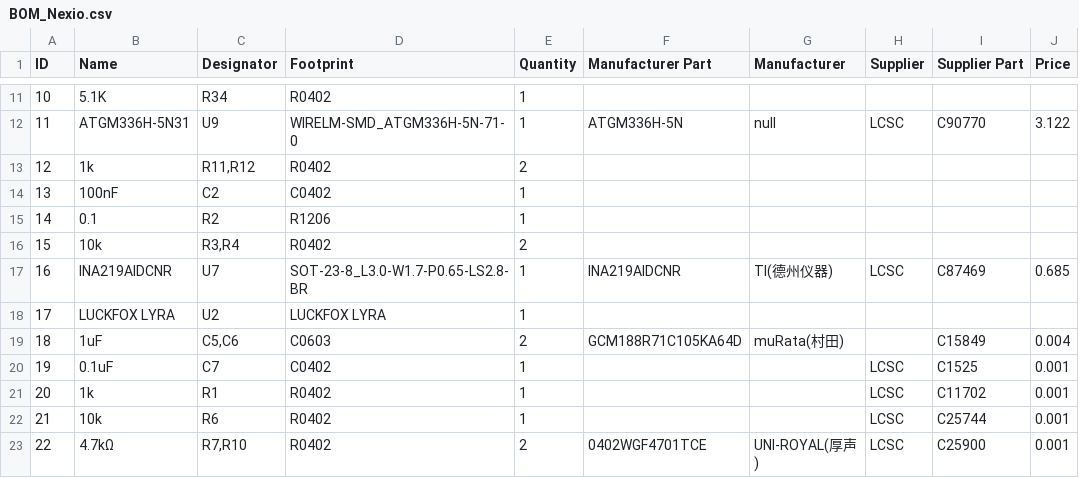
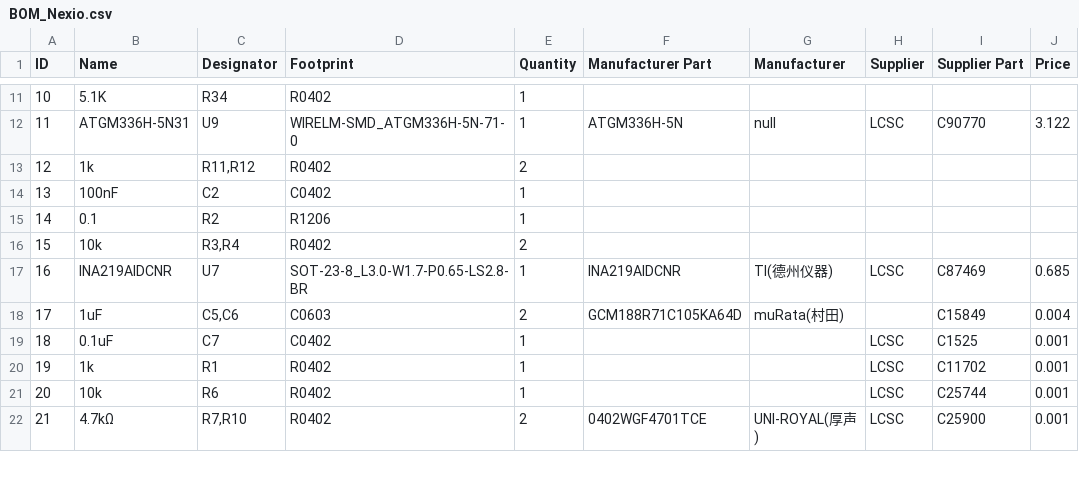
Before and after one commit to valzzu/meshtastic-pcbs, a CSV file: Nexio/BOM_Nexio.csv, drawn as a sheet; only a part is shown, gaps mark what is left out; removed rows and columns are numbered as before the commit, all else as after; the diff names each change by its address in the sheet, - before the commit and + after, or states it on an @@ line.

Commit message:
Update BOM_Nexio.csv

```diff
--- a/Nexio/BOM_Nexio.csv
+++ b/Nexio/BOM_Nexio.csv
-row 18: 17 | LUCKFOX LYRA | U2 | LUCKFOX LYRA | 1
@@ column A (ID) renumbered from row 18 down @@
```
